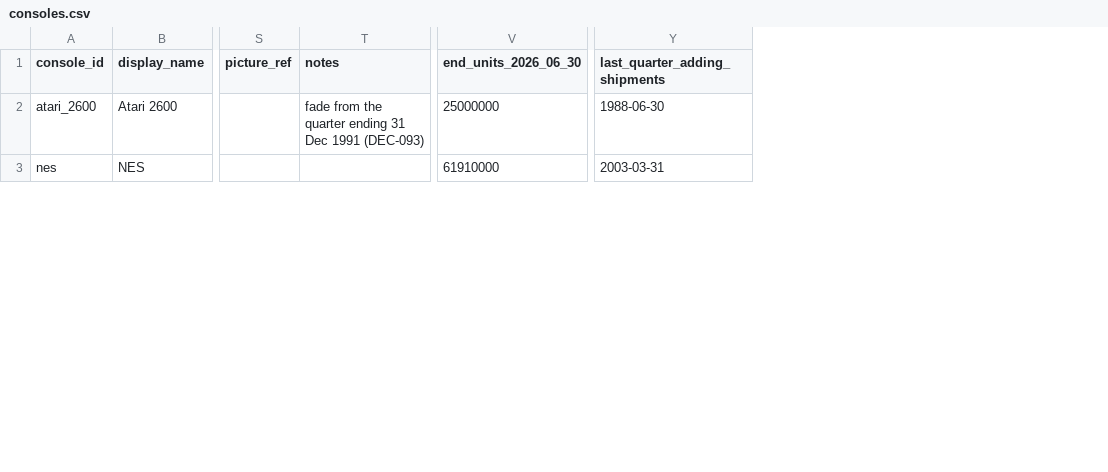
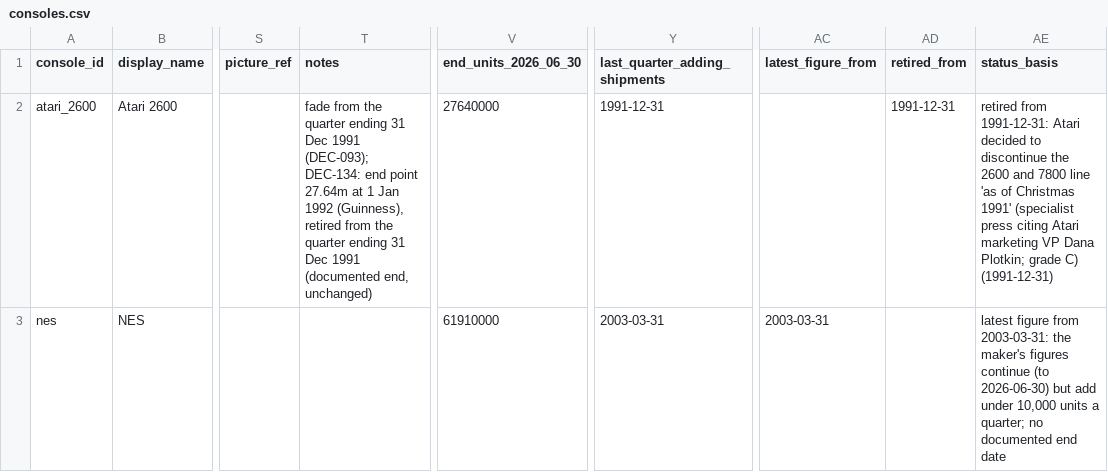
Before and after one commit to marketmarathon/race-through-time, a CSV file: data/rtt-003/consoles.csv, drawn as a sheet; only a part is shown, gaps mark what is left out; the diff covers the shown part only; the diff names each change by its address in the sheet, - before the commit and + after, or states it on an @@ line.

```diff
--- a/data/rtt-003/consoles.csv
+++ b/data/rtt-003/consoles.csv
+column AC (latest_figure_from), row 3: 2003-03-31
+column AD (retired_from), row 2: 1991-12-31
+column AE (status_basis), rows 2-3: retired from 1991-12-31: Atari decided to discontinue the 2600 and 7800 line 'as of Christmas 1991' (specialist press citing Atari marketing VP Dana Plotkin; grade C) (1991-12-31) | latest figure from 2003-03-31: the maker's figures continue (to 2026-06-30) but add under 10,000 units a quarter; no documented end date
-T2 (notes): …Dec 1991 (DEC-093)
+T2 (notes): …Dec 1991 (DEC-093); DEC-134: end point 27.64m at 1 Jan 1992 (Guinness), retired from the quarter ending 31 Dec 1991 (documented end, unchanged)
-V2 (end_units_2026_06_30): 25000000
+V2 (end_units_2026_06_30): 27640000
-Y2 (last_quarter_adding_shipments): 1988-06-30
+Y2 (last_quarter_adding_shipments): 1991-12-31
```
Also changed, not shown: 21 edited cells elsewhere in this file, data/rtt-003/crown.csv, data/rtt-003/overtakes.csv, 31 other files.
